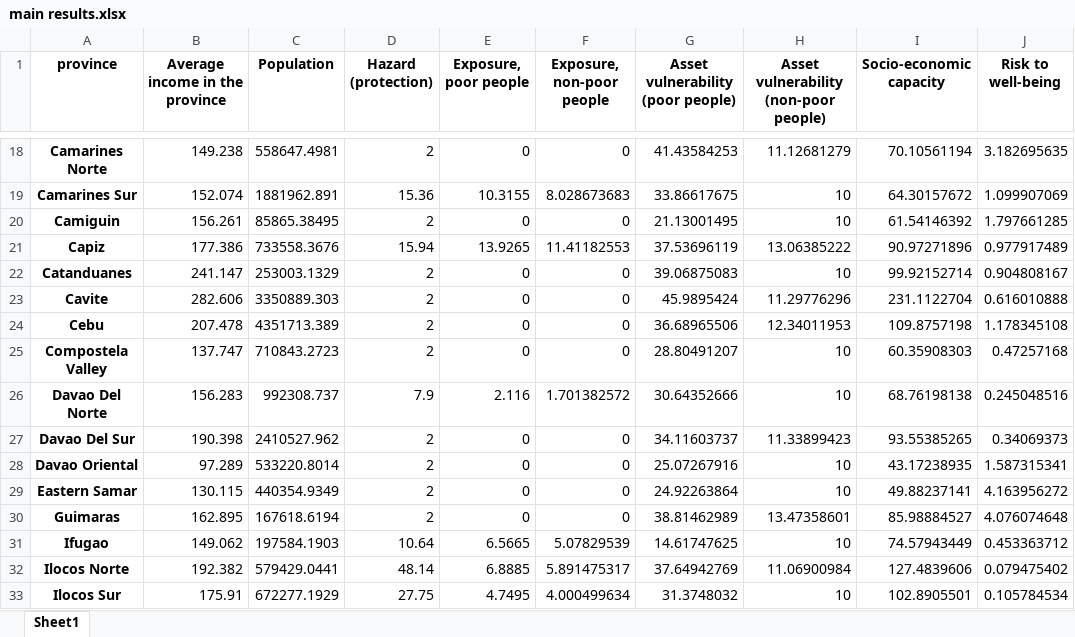
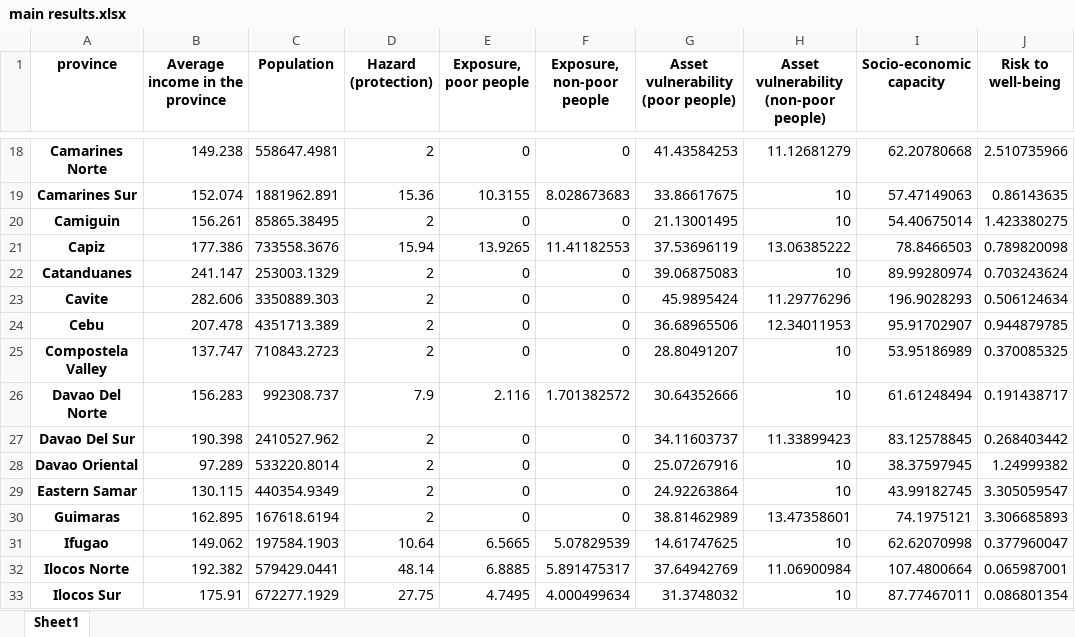
Before and after one commit to adrivsh/resilience_indicator_phl, an Excel workbook: results/main results.xlsx, sheet Sheet1, drawn as a sheet; only a part is shown, gaps mark what is left out; values as stored, in another font and other column widths than the file's, no borders; the diff covers the shown part only; the diff names each change by its address in the sheet, - before the commit and + after, or states it on an @@ line.

```diff
--- a/results/main results.xlsx (sheet Sheet1)
+++ b/results/main results.xlsx (sheet Sheet1)
-I18 (Socio-economic capacity): 70.10561194
+I18 (Socio-economic capacity): 62.20780668
-J18 (Risk to well-being): 3.182695635
+J18 (Risk to well-being): 2.510735966
-I19 (Socio-economic capacity): 64.30157672
+I19 (Socio-economic capacity): 57.47149063
-J19 (Risk to well-being): 1.099907069
+J19 (Risk to well-being): 0.86143635
-I20 (Socio-economic capacity): 61.54146392
+I20 (Socio-economic capacity): 54.40675014
-J20 (Risk to well-being): 1.797661285
+J20 (Risk to well-being): 1.423380275
-I21 (Socio-economic capacity): 90.97271896
+I21 (Socio-economic capacity): 78.8466503
-J21 (Risk to well-being): 0.977917489
+J21 (Risk to well-being): 0.789820098
-I22 (Socio-economic capacity): 99.92152714
+I22 (Socio-economic capacity): 89.99280974
-J22 (Risk to well-being): 0.904808167
+J22 (Risk to well-being): 0.703243624
-I23 (Socio-economic capacity): 231.1122704
+I23 (Socio-economic capacity): 196.9028293
-J23 (Risk to well-being): 0.616010888
+J23 (Risk to well-being): 0.506124634
-I24 (Socio-economic capacity): 109.8757198
+I24 (Socio-economic capacity): 95.91702907
-J24 (Risk to well-being): 1.178345108
+J24 (Risk to well-being): 0.944879785
-I25 (Socio-economic capacity): 60.35908303
+I25 (Socio-economic capacity): 53.95186989
-J25 (Risk to well-being): 0.47257168
+J25 (Risk to well-being): 0.370085325
-I26 (Socio-economic capacity): 68.76198138
+I26 (Socio-economic capacity): 61.61248494
-J26 (Risk to well-being): 0.245048516
+J26 (Risk to well-being): 0.191438717
-I27 (Socio-economic capacity): 93.55385265
+I27 (Socio-economic capacity): 83.12578845
-J27 (Risk to well-being): 0.34069373
+J27 (Risk to well-being): 0.268403442
-I28 (Socio-economic capacity): 43.17238935
+I28 (Socio-economic capacity): 38.37597945
-J28 (Risk to well-being): 1.587315341
+J28 (Risk to well-being): 1.24999382
-I29 (Socio-economic capacity): 49.88237141
+I29 (Socio-economic capacity): 43.99182745
-J29 (Risk to well-being): 4.163956272
+J29 (Risk to well-being): 3.305059547
-I30 (Socio-economic capacity): 85.98884527
+I30 (Socio-economic capacity): 74.1975121
-J30 (Risk to well-being): 4.076074648
+J30 (Risk to well-being): 3.306685893
-I31 (Socio-economic capacity): 74.57943449
+I31 (Socio-economic capacity): 62.62070998
-J31 (Risk to well-being): 0.453363712
+J31 (Risk to well-being): 0.377960047
-I32 (Socio-economic capacity): 127.4839606
+I32 (Socio-economic capacity): 107.4800664
-J32 (Risk to well-being): 0.079475402
+J32 (Risk to well-being): 0.065987001
-I33 (Socio-economic capacity): 102.8905501
+I33 (Socio-economic capacity): 87.77467011
-J33 (Risk to well-being): 0.105784534
+J33 (Risk to well-being): 0.086801354
```
Also changed, not shown: 104 edited cells elsewhere in this sheet, results/categories.xlsx, results/derivatives.xlsx, 7 other files.
